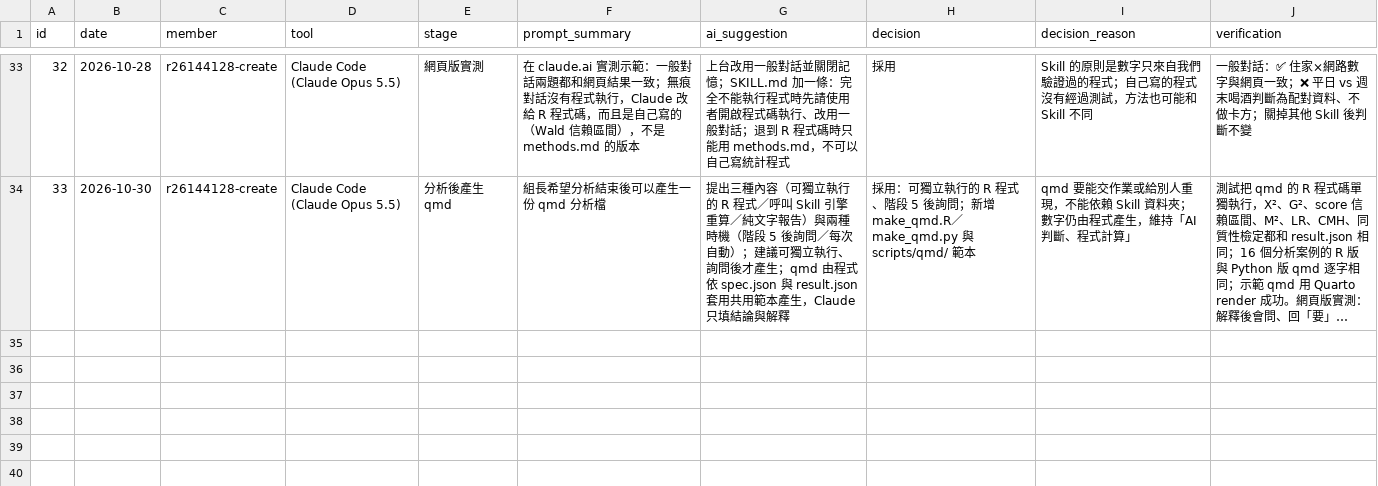
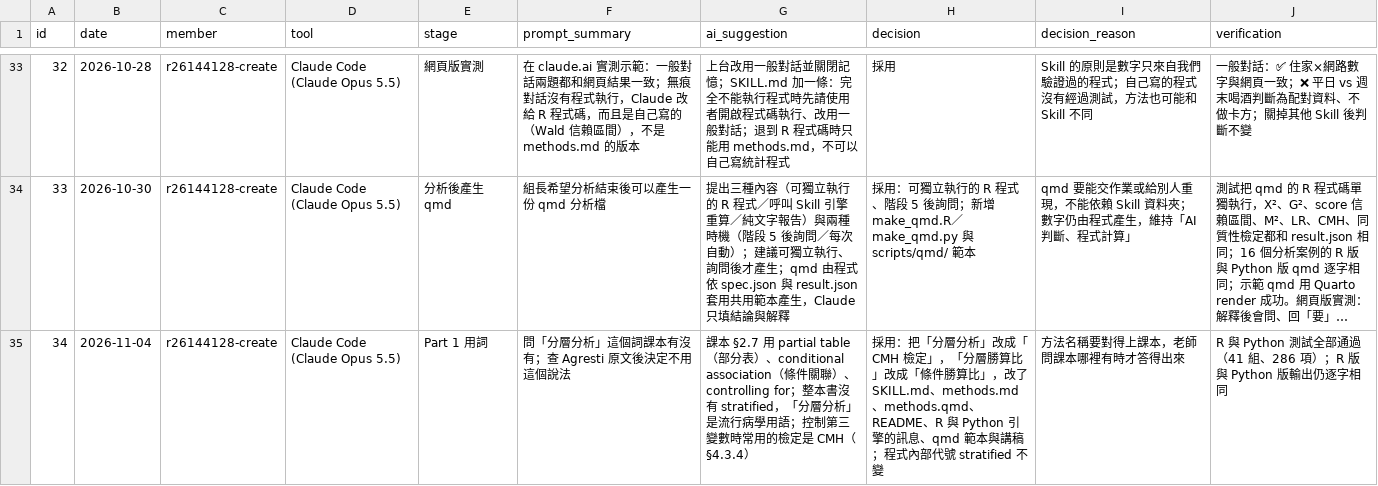
Before and after one commit to r26144128-create/cda-association-skill, a CSV file: dev/ai-log/log.csv, drawn as a sheet; only a part is shown, gaps mark what is left out; long unchanged cells end in …; the diff names each change by its address in the sheet, - before the commit and + after, or states it on an @@ line.

```diff
--- a/dev/ai-log/log.csv
+++ b/dev/ai-log/log.csv
+row 35: 34 | 2026-11-04 | r26144128-create | Claude Code (Claude Opus 5.5) | Part 1 用詞 | 問「分層分析」這個詞課本有沒有；查 Agresti 原文後決定不用這個說法 | 課本 §2.7 用 partial table（部分表）、conditional association（條件關聯）、controlling for；整本書沒有 stratified，「分層分析」是流行病學用語；控制第三變數時常用的檢定是 CMH（§4.3.4） | 採用：把「分層分析」改成「CMH 檢定」，「分層勝算比」改成「條件勝算比」，改了 SKILL.md、methods.md、methods.qmd、README、R 與 Python 引擎的訊息、qmd 範本與講稿；程式內部代號 stratified 不變 | 方法名稱要對得上課本，老師問課本哪裡有時才答得出來 | R 與 Python 測試全部通過（41 組、286 項）；R 版與 Python 版輸出仍逐字相同
```
Also changed, not shown: 10 other files.
